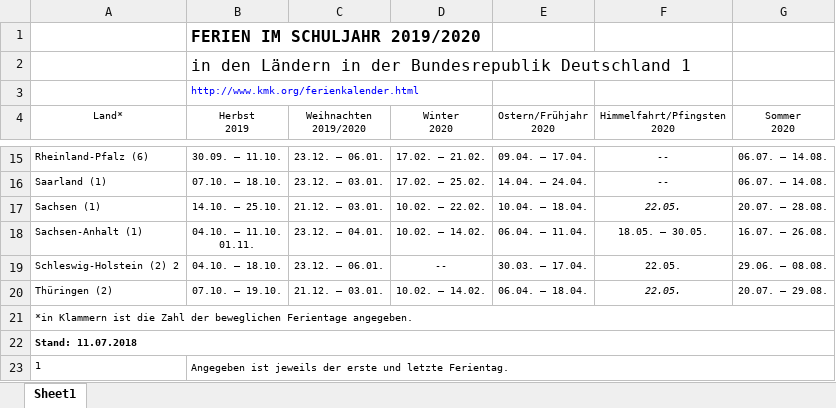
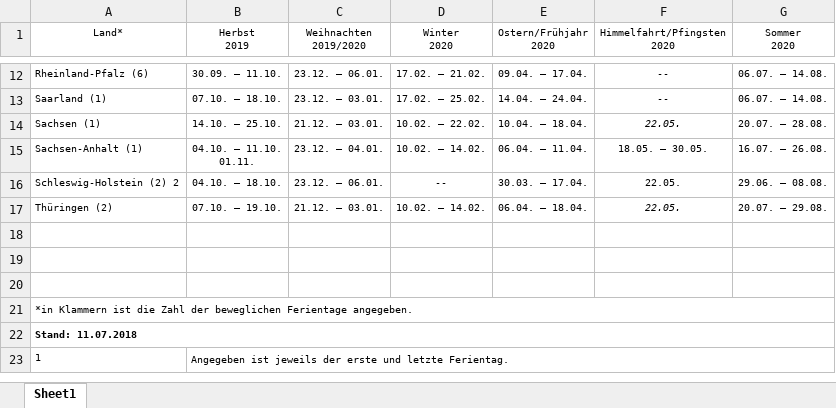
Before and after one commit to Fxvdi/dabi2-project, an Excel workbook: Daten/Schulferien/FER2019_20.xlsx, sheet Sheet1, drawn as a sheet; only a part is shown, gaps mark what is left out; values as stored, in another font and other column widths than the file's, no borders; removed rows and columns are numbered as before the commit, all else as after; the diff names each change by its address in the sheet, - before the commit and + after, or states it on an @@ line.

```diff
--- a/Daten/Schulferien/FER2019_20.xlsx (sheet Sheet1)
+++ b/Daten/Schulferien/FER2019_20.xlsx (sheet Sheet1)
-row 1:  | FERIEN IM SCHULJAHR 2019/2020
-row 2:  | in den Ländern in der Bundesrepublik Deutschland 1
-row 3:  | http://www.kmk.org/ferienkalender.html
+row 18: (empty)
+row 19: (empty)
+row 20: (empty)
```
Also changed, not shown: Daten/Schulferien/FER2017_18.xlsx, Daten/Schulferien/FER2020_21.xlsx, 12 other files.
